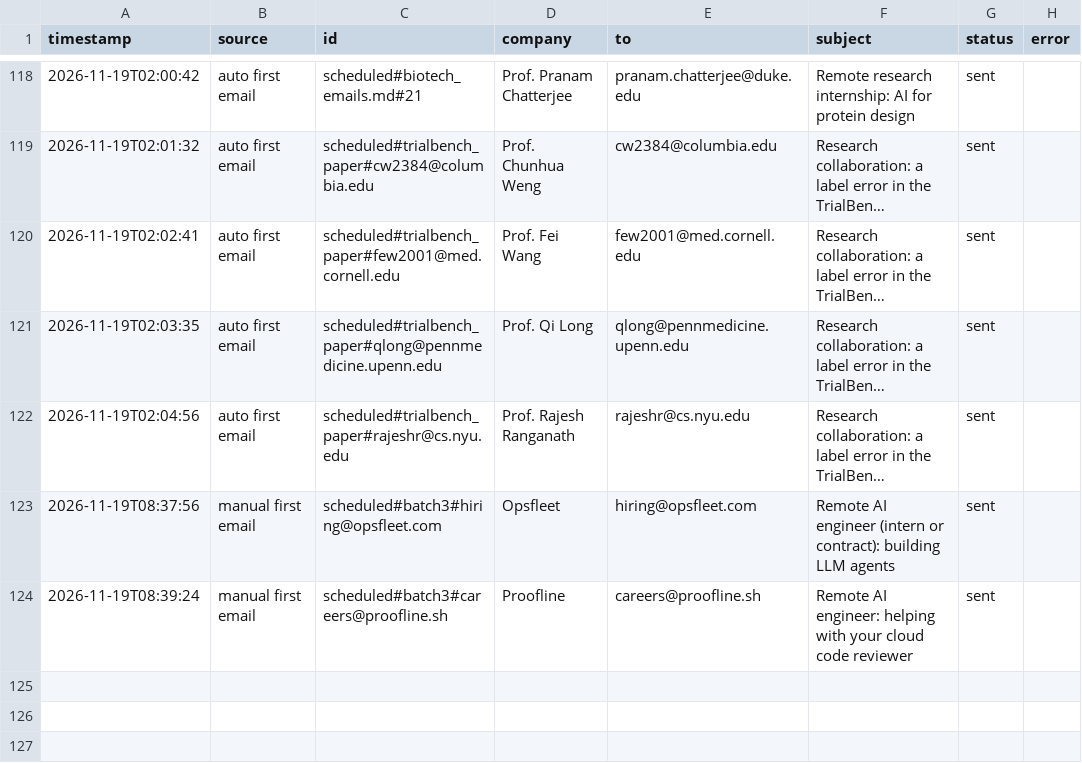
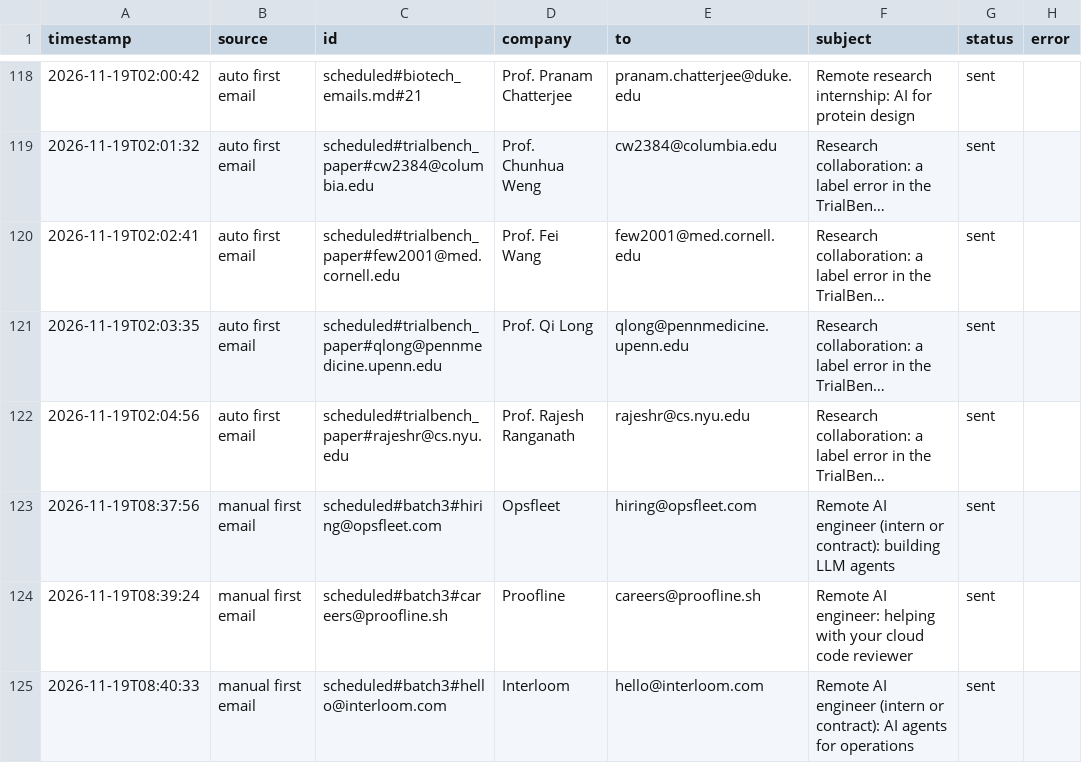
Before and after one commit to Anushre2005/auto-mail, a CSV file: sent_log.csv, drawn as a sheet; only a part is shown, gaps mark what is left out; long unchanged cells end in ….

Commit message:
update from app

```diff
--- a/sent_log.csv
+++ b/sent_log.csv
@@ -124 +124,2 @@ timestamp,source,id,company,to,subject,status,error
 2026-11-19T08:39:24,manual first email,scheduled#batch3#careers@proofline.sh,Proofline,careers@proofline.sh,Remote AI engineer: helping with your cloud code reviewer,sent,
+2026-11-19T08:40:33,manual first email,scheduled#batch3#hello@interloom.com,Interloom,hello@interloom.com,Remote AI engineer (intern or contract): AI agents for operations,sent,
```
